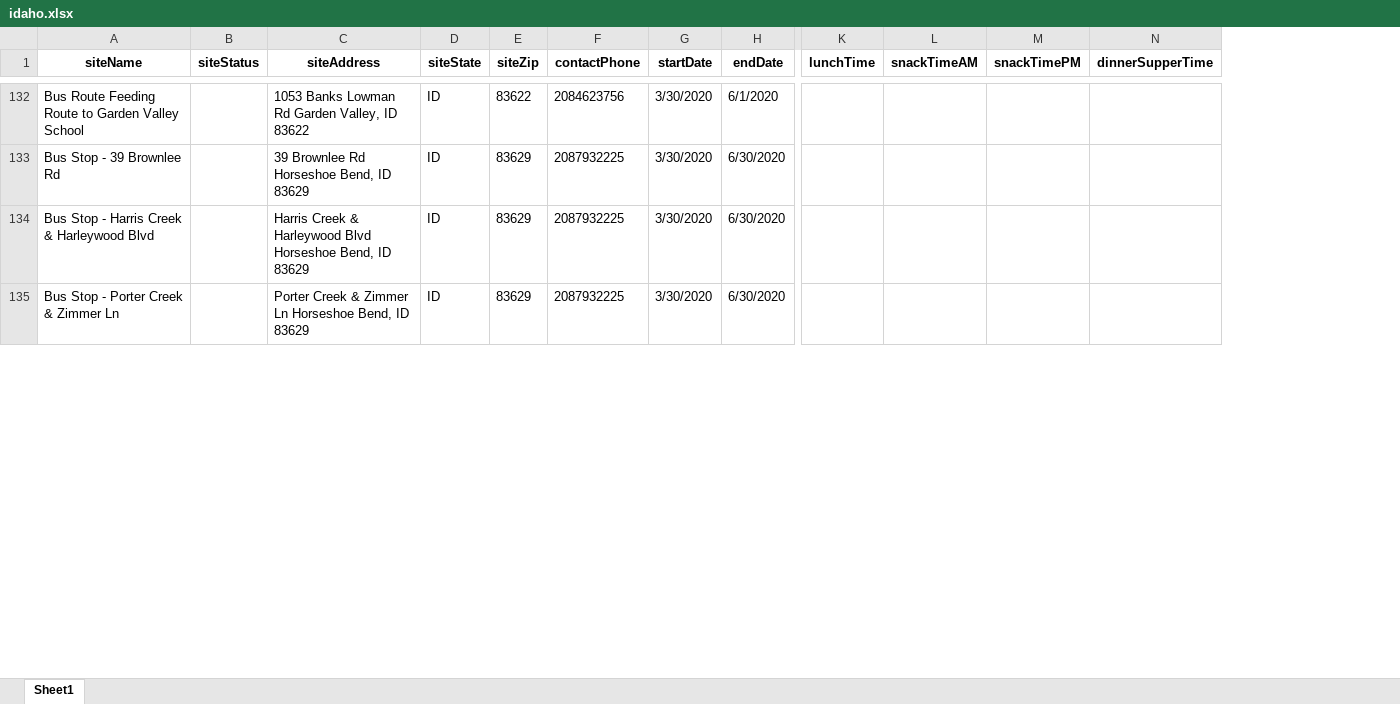
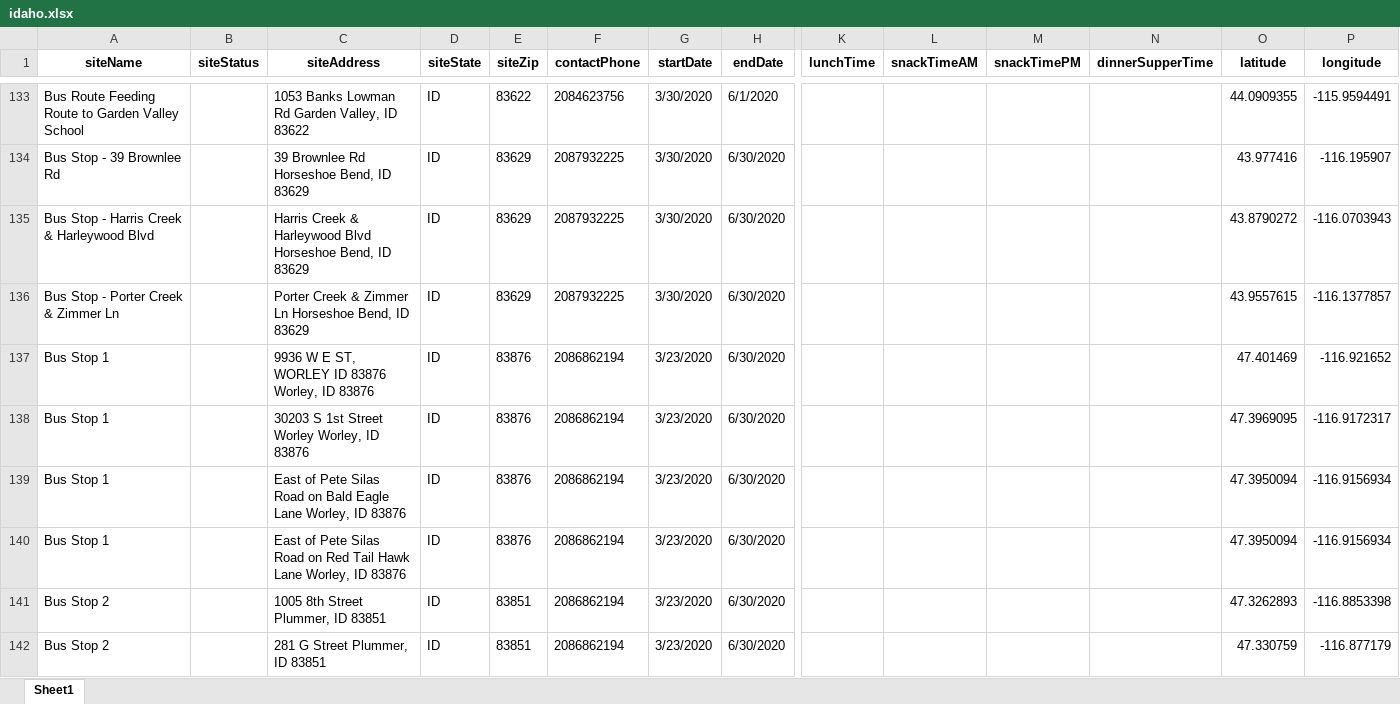
Before and after one commit to chaseedge/no-hungry-kids-scraping, an Excel workbook: data/idaho.xlsx, sheet Sheet1, drawn as a sheet; only a part is shown, gaps mark what is left out; values as stored, in another font and other column widths than the file's, no borders; rows hold the shown columns only; the diff covers the shown part only; the diff names each change by its address in the sheet, - before the commit and + after, or states it on an @@ line.

```diff
--- a/data/idaho.xlsx (sheet Sheet1)
+++ b/data/idaho.xlsx (sheet Sheet1)
+column O (latitude), rows 133-136: 44.0909355 | 43.977416 | 43.8790272 | 43.9557615
+column P (longitude), rows 133-136: -115.9594491 | -116.195907 | -116.0703943 | -116.1377857
+row 137: Bus Stop 1 |  | 9936 W E ST, WORLEY ID 83876 Worley, ID 83876 | ID | 83876 | 2086862194 | 3/23/2020 | 6/30/2020 |  |  |  |  | 47.401469 | -116.921652
+row 138: Bus Stop 1 |  | 30203 S 1st Street Worley Worley, ID 83876 | ID | 83876 | 2086862194 | 3/23/2020 | 6/30/2020 |  |  |  |  | 47.3969095 | -116.9172317
+row 139: Bus Stop 1 |  | East of Pete Silas Road on Bald Eagle Lane Worley, ID 83876 | ID | 83876 | 2086862194 | 3/23/2020 | 6/30/2020 |  |  |  |  | 47.3950094 | -116.9156934
+row 140: Bus Stop 1 |  | East of Pete Silas Road on Red Tail Hawk Lane Worley, ID 83876 | ID | 83876 | 2086862194 | 3/23/2020 | 6/30/2020 |  |  |  |  | 47.3950094 | -116.9156934
+row 141: Bus Stop 2 |  | 1005 8th Street Plummer, ID 83851 | ID | 83851 | 2086862194 | 3/23/2020 | 6/30/2020 |  |  |  |  | 47.3262893 | -116.8853398
+row 142: Bus Stop 2 |  | 281 G Street Plummer, ID 83851 | ID | 83851 | 2086862194 | 3/23/2020 | 6/30/2020 |  |  |  |  | 47.330759 | -116.877179
```
Also changed, not shown: 16 added rows, 1 removed row and 15 edited cells elsewhere in this sheet, 6 other files.
